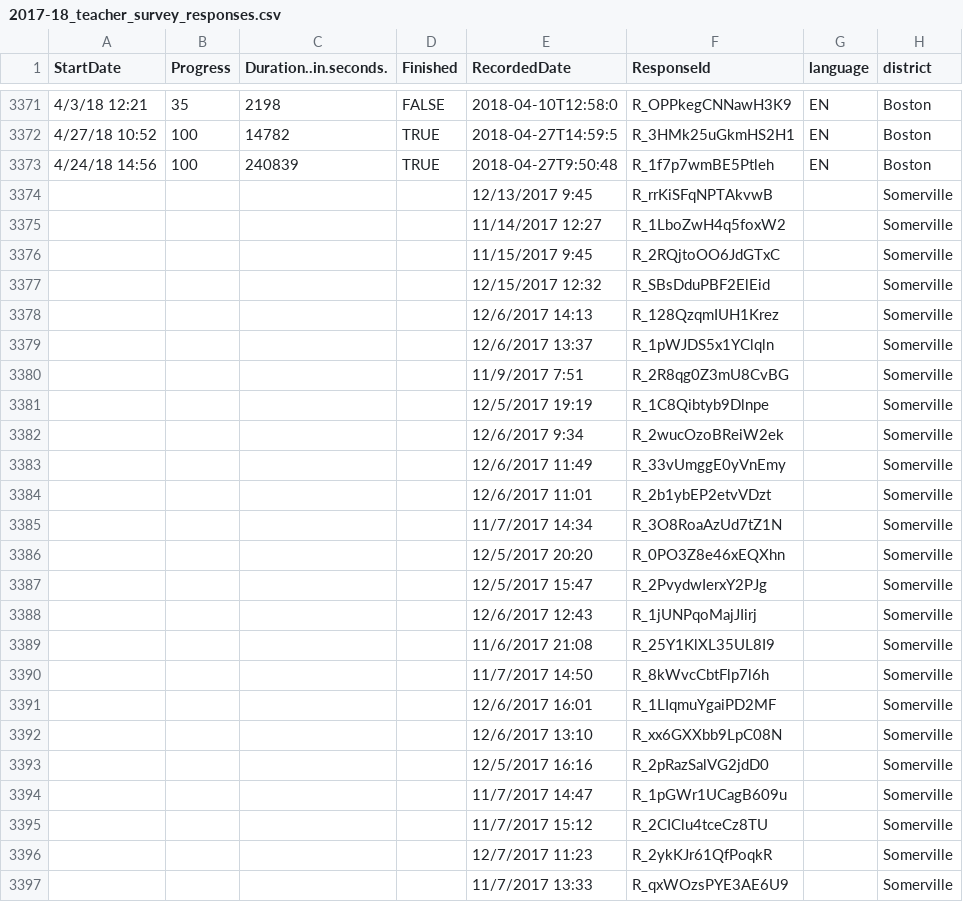
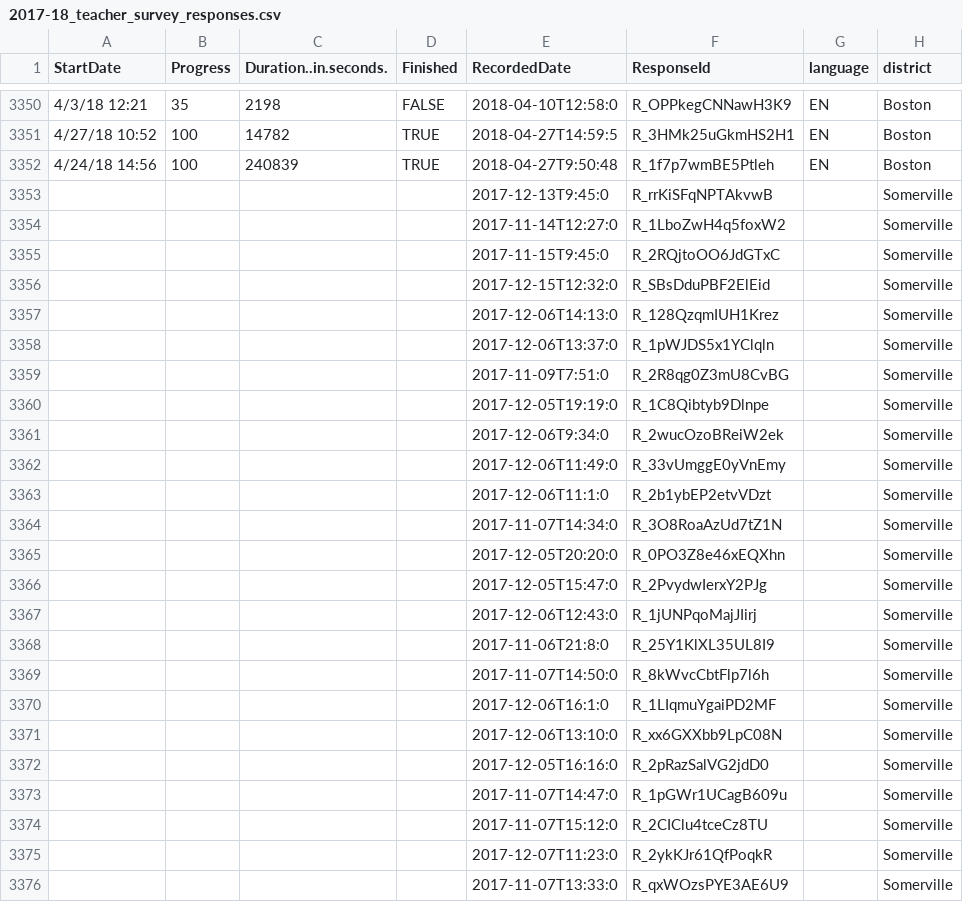
Before and after one commit to edcommonwealth/sqm-dashboards, a CSV file: data/survey_responses/2017-18_teacher_survey_responses.csv, drawn as a sheet; only a part is shown, gaps mark what is left out; addresses are those after the commit; the diff covers the shown part only; the diff names each change by its address in the sheet, - before the commit and + after, or states it on an @@ line.

```diff
--- a/data/survey_responses/2017-18_teacher_survey_responses.csv
+++ b/data/survey_responses/2017-18_teacher_survey_responses.csv
-E3353 (RecordedDate): 12/13/2017 9:45
+E3353 (RecordedDate): 2017-12-13T9:45:0
-E3354 (RecordedDate): 11/14/2017 12:27
+E3354 (RecordedDate): 2017-11-14T12:27:0
-E3355 (RecordedDate): 11/15/2017 9:45
+E3355 (RecordedDate): 2017-11-15T9:45:0
-E3356 (RecordedDate): 12/15/2017 12:32
+E3356 (RecordedDate): 2017-12-15T12:32:0
-E3357 (RecordedDate): 12/6/2017 14:13
+E3357 (RecordedDate): 2017-12-06T14:13:0
-E3358 (RecordedDate): 12/6/2017 13:37
+E3358 (RecordedDate): 2017-12-06T13:37:0
-E3359 (RecordedDate): 11/9/2017 7:51
+E3359 (RecordedDate): 2017-11-09T7:51:0
-E3360 (RecordedDate): 12/5/2017 19:19
+E3360 (RecordedDate): 2017-12-05T19:19:0
-E3361 (RecordedDate): 12/6/2017 9:34
+E3361 (RecordedDate): 2017-12-06T9:34:0
-E3362 (RecordedDate): 12/6/2017 11:49
+E3362 (RecordedDate): 2017-12-06T11:49:0
-E3363 (RecordedDate): 12/6/2017 11:01
+E3363 (RecordedDate): 2017-12-06T11:1:0
-E3364 (RecordedDate): 11/7/2017 14:34
+E3364 (RecordedDate): 2017-11-07T14:34:0
-E3365 (RecordedDate): 12/5/2017 20:20
+E3365 (RecordedDate): 2017-12-05T20:20:0
-E3366 (RecordedDate): 12/5/2017 15:47
+E3366 (RecordedDate): 2017-12-05T15:47:0
-E3367 (RecordedDate): 12/6/2017 12:43
+E3367 (RecordedDate): 2017-12-06T12:43:0
-E3368 (RecordedDate): 11/6/2017 21:08
+E3368 (RecordedDate): 2017-11-06T21:8:0
-E3369 (RecordedDate): 11/7/2017 14:50
+E3369 (RecordedDate): 2017-11-07T14:50:0
-E3370 (RecordedDate): 12/6/2017 16:01
+E3370 (RecordedDate): 2017-12-06T16:1:0
-E3371 (RecordedDate): 12/6/2017 13:10
+E3371 (RecordedDate): 2017-12-06T13:10:0
-E3372 (RecordedDate): 12/5/2017 16:16
+E3372 (RecordedDate): 2017-12-05T16:16:0
-E3373 (RecordedDate): 11/7/2017 14:47
+E3373 (RecordedDate): 2017-11-07T14:47:0
-E3374 (RecordedDate): 11/7/2017 15:12
+E3374 (RecordedDate): 2017-11-07T15:12:0
-E3375 (RecordedDate): 12/7/2017 11:23
+E3375 (RecordedDate): 2017-12-07T11:23:0
-E3376 (RecordedDate): 11/7/2017 13:33
+E3376 (RecordedDate): 2017-11-07T13:33:0
```
Also changed, not shown: 21 removed rows elsewhere in this file, 2 other files.
